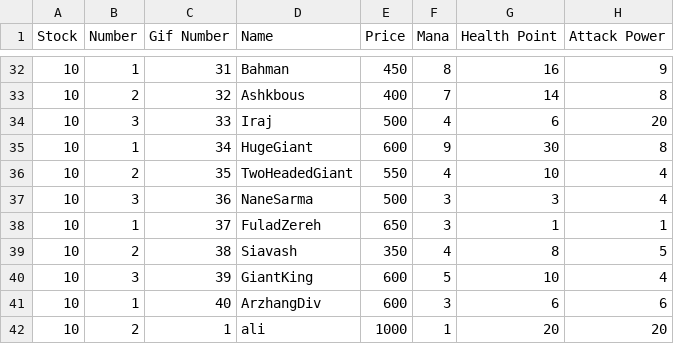
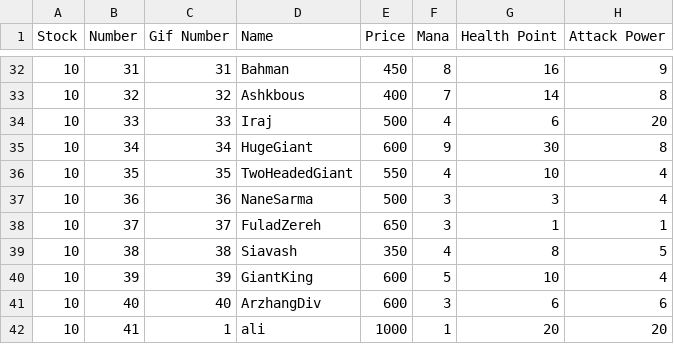
Before and after one commit to aps2019project/project-1, a CSV file: core/assets/Files/Minions.csv, drawn as a sheet; only a part is shown, gaps mark what is left out; the diff covers the shown part only; the diff names each change by its address in the sheet, - before the commit and + after, or states it on an @@ line.

```diff
--- a/core/assets/Files/Minions.csv
+++ b/core/assets/Files/Minions.csv
-B32 (Number): 1
+B32 (Number): 31
-B33 (Number): 2
+B33 (Number): 32
-B34 (Number): 3
+B34 (Number): 33
-B35 (Number): 1
+B35 (Number): 34
-B36 (Number): 2
+B36 (Number): 35
-B37 (Number): 3
+B37 (Number): 36
-B38 (Number): 1
+B38 (Number): 37
-B39 (Number): 2
+B39 (Number): 38
-B40 (Number): 3
+B40 (Number): 39
-B41 (Number): 1
+B41 (Number): 40
-B42 (Number): 2
+B42 (Number): 41
```
Also changed, not shown: 27 edited cells elsewhere in this file, 2 other files.
